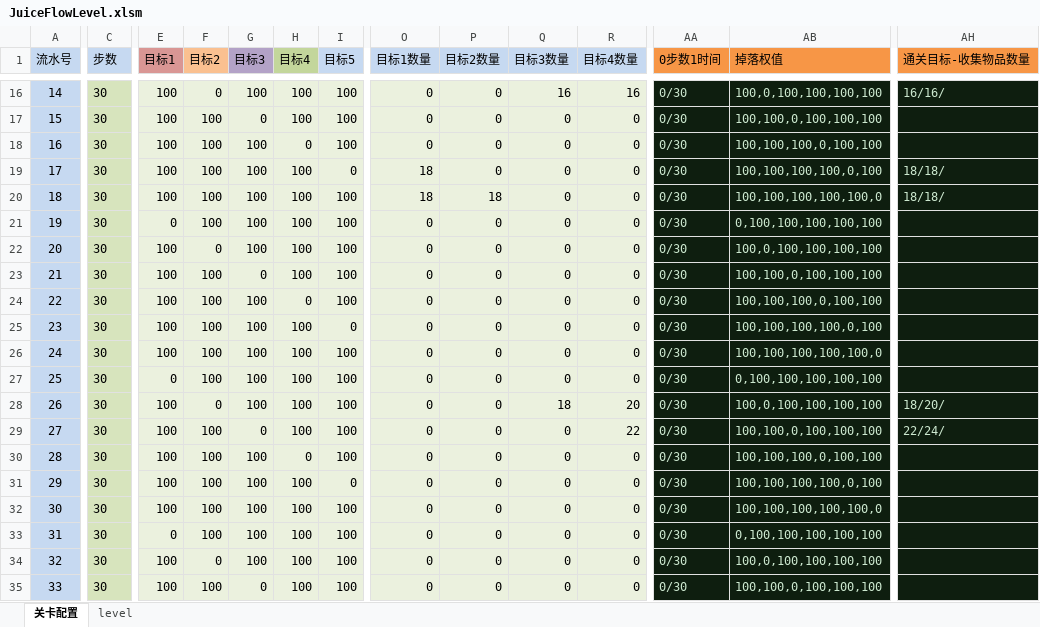
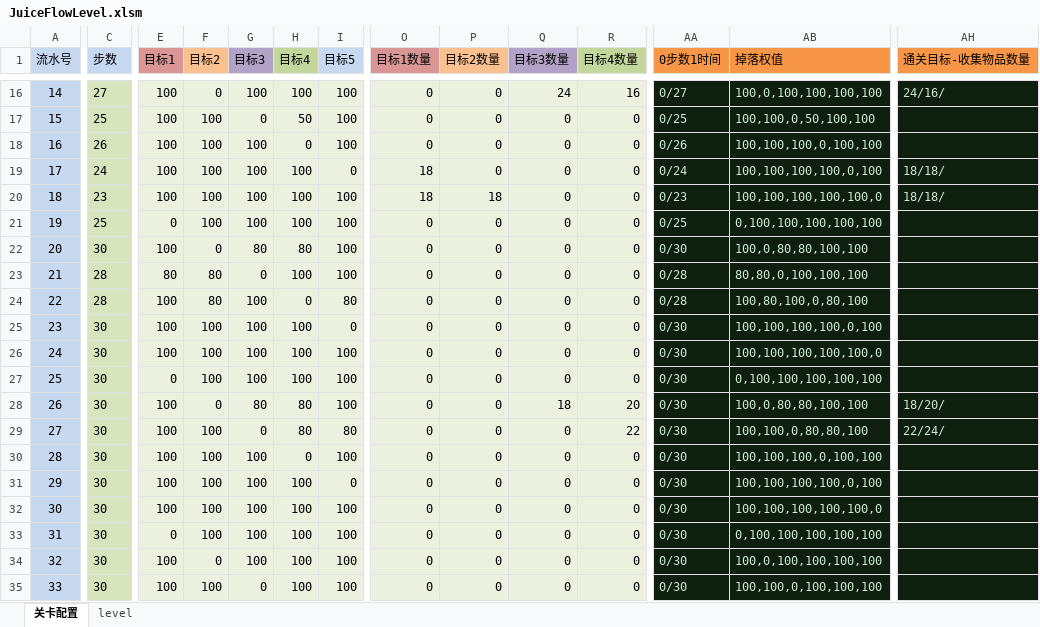
Before and after one commit to jonntd/zhoulu, an Excel workbook: JuiceFlow文档/JuiceFlowLevel.xlsm, sheet 关卡配置, drawn as a sheet; only a part is shown, gaps mark what is left out; values as stored, in another font and other column widths than the file's, no borders; conditional formats not drawn; the diff covers the shown part only; the diff names each change by its address in the sheet, - before the commit and + after, or states it on an @@ line.

```diff
--- a/JuiceFlow文档/JuiceFlowLevel.xlsm (sheet 关卡配置)
+++ b/JuiceFlow文档/JuiceFlowLevel.xlsm (sheet 关卡配置)
-O1 fill: #C6D9F1
+O1 fill: #D99694
-P1 fill: #C6D9F1
+P1 fill: #FAC090
-Q1 fill: #C6D9F1
+Q1 fill: #B3A2C7
-R1 fill: #C6D9F1
+R1 fill: #C3D69B
-C16 (步数): 30
+C16 (步数): 27
-Q16 (目标3数量): 16
+Q16 (目标3数量): 24
-AA16 (0步数1时间): 0/30
+AA16 (0步数1时间): 0/27
-AH16 (通关目标-收集物品数量): 16/16/
+AH16 (通关目标-收集物品数量): 24/16/
-C17 (步数): 30
+C17 (步数): 25
-H17 (目标4): 100
+H17 (目标4): 50
-AA17 (0步数1时间): 0/30
+AA17 (0步数1时间): 0/25
-AB17 (掉落权值): 100,100,0,100,100,100
+AB17 (掉落权值): 100,100,0,50,100,100
-C18 (步数): 30
+C18 (步数): 26
-AA18 (0步数1时间): 0/30
+AA18 (0步数1时间): 0/26
-C19 (步数): 30
+C19 (步数): 24
-AA19 (0步数1时间): 0/30
+AA19 (0步数1时间): 0/24
-C20 (步数): 30
+C20 (步数): 23
-AA20 (0步数1时间): 0/30
+AA20 (0步数1时间): 0/23
-C21 (步数): 30
+C21 (步数): 25
-AA21 (0步数1时间): 0/30
+AA21 (0步数1时间): 0/25
-G22 (目标3): 100
+G22 (目标3): 80
-H22 (目标4): 100
+H22 (目标4): 80
-AB22 (掉落权值): 100,0,100,100,100,100
+AB22 (掉落权值): 100,0,80,80,100,100
-C23:C24 (步数): 30
+C23:C24 (步数): 28
-E23 (目标1): 100
+E23 (目标1): 80
-F23:F24 (目标2): 100
+F23:F24 (目标2): 80
-AA23:AA24 (0步数1时间): 0/30
+AA23:AA24 (0步数1时间): 0/28
-AB23 (掉落权值): 100,100,0,100,100,100
+AB23 (掉落权值): 80,80,0,100,100,100
-I24 (目标5): 100
+I24 (目标5): 80
-AB24 (掉落权值): 100,100,100,0,100,100
+AB24 (掉落权值): 100,80,100,0,80,100
-G28 (目标3): 100
+G28 (目标3): 80
-H28:H29 (目标4): 100
+H28:H29 (目标4): 80
-AB28 (掉落权值): 100,0,100,100,100,100
+AB28 (掉落权值): 100,0,80,80,100,100
-I29 (目标5): 100
+I29 (目标5): 80
-AB29 (掉落权值): 100,100,0,100,100,100
+AB29 (掉落权值): 100,100,0,80,80,100
```
Also changed, not shown: 43 edited cells and cell formats elsewhere in this sheet, sheet level.
